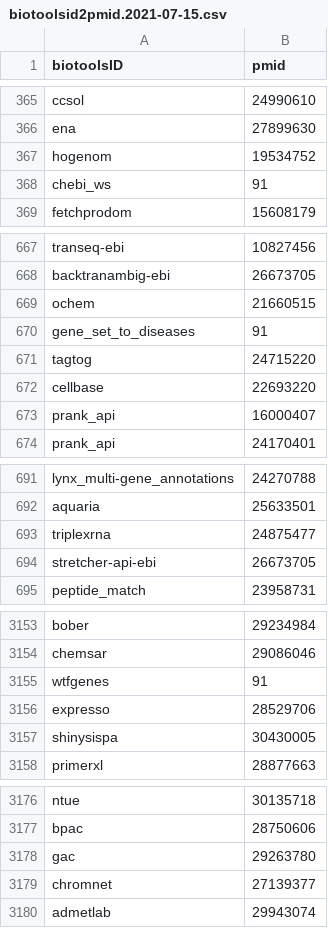
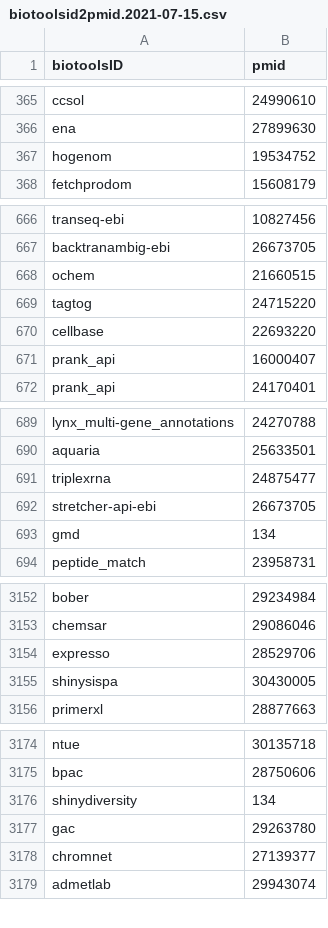
Before and after one commit to CCB-SB/Aviator, a CSV file: webserver/data/biotoolsid2pmid.2021-07-15.csv, drawn as a sheet; only a part is shown, gaps mark what is left out; the diff covers the shown part only.

Commit message:
Fix curated url table

```diff
--- a/webserver/data/biotoolsid2pmid.2021-07-15.csv
+++ b/webserver/data/biotoolsid2pmid.2021-07-15.csv
@@ -367,3 +367,2 @@ ena	27899630
 hogenom	19534752
-chebi_ws	91
 fetchprodom	15608179
@@ -669,3 +668,2 @@ backtranambig-ebi	26673705
 ochem	21660515
-gene_set_to_diseases	91
 tagtog	24715220
@@ -694,2 +692,3 @@ triplexrna	24875477
 stretcher-api-ebi	26673705
+gmd	134
 peptide_match	23958731
@@ -3154,3 +3153,2 @@ bober	29234984
 chemsar	29086046
-wtfgenes	91
 expresso	28529706
@@ -3177,2 +3175,3 @@ ntue	30135718
 bpac	28750606
+shinydiversity	134
 gac	29263780
```
Also changed, not shown: 1 removed row and 7 edited cells elsewhere in this file, data_download/data/curated_urls.csv, data_download/download/urls2query.1.csv, 11 other files.
